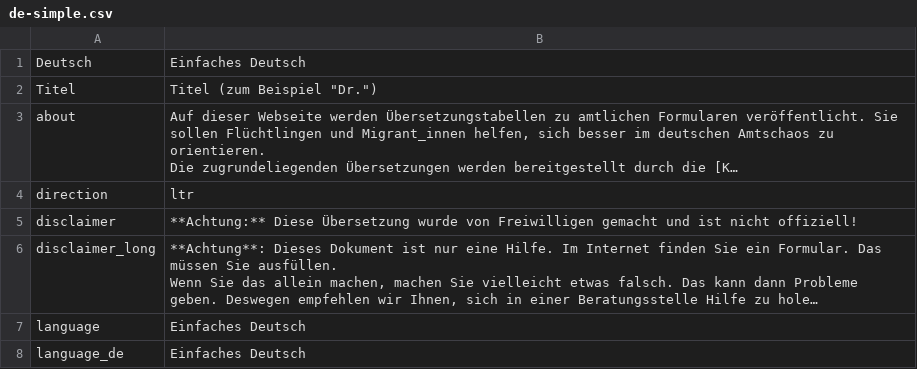
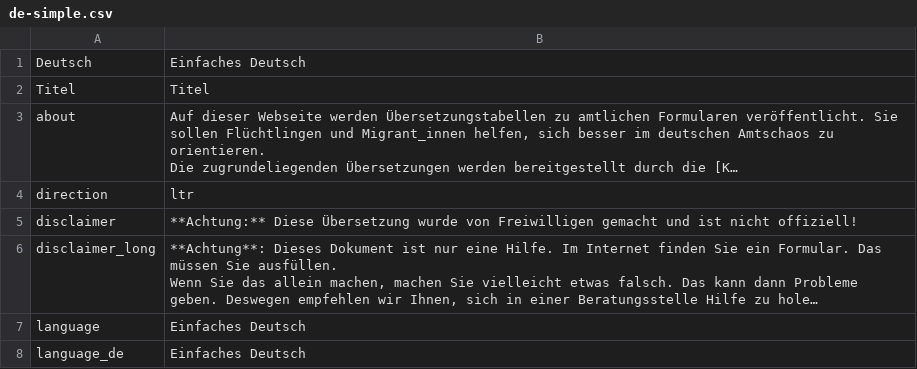
Before and after one commit to kub-berlin/formularprojekt, a CSV file: data/meta/de-simple.csv, drawn as a sheet; long unchanged cells end in …; the diff names each change by its address in the sheet, - before the commit and + after, or states it on an @@ line.

Commit message:
meta: Fix "Titel" in de-simple

```diff
--- a/data/meta/de-simple.csv
+++ b/data/meta/de-simple.csv
-B2: Titel (zum Beispiel "Dr.")
+B2: Titel
```
